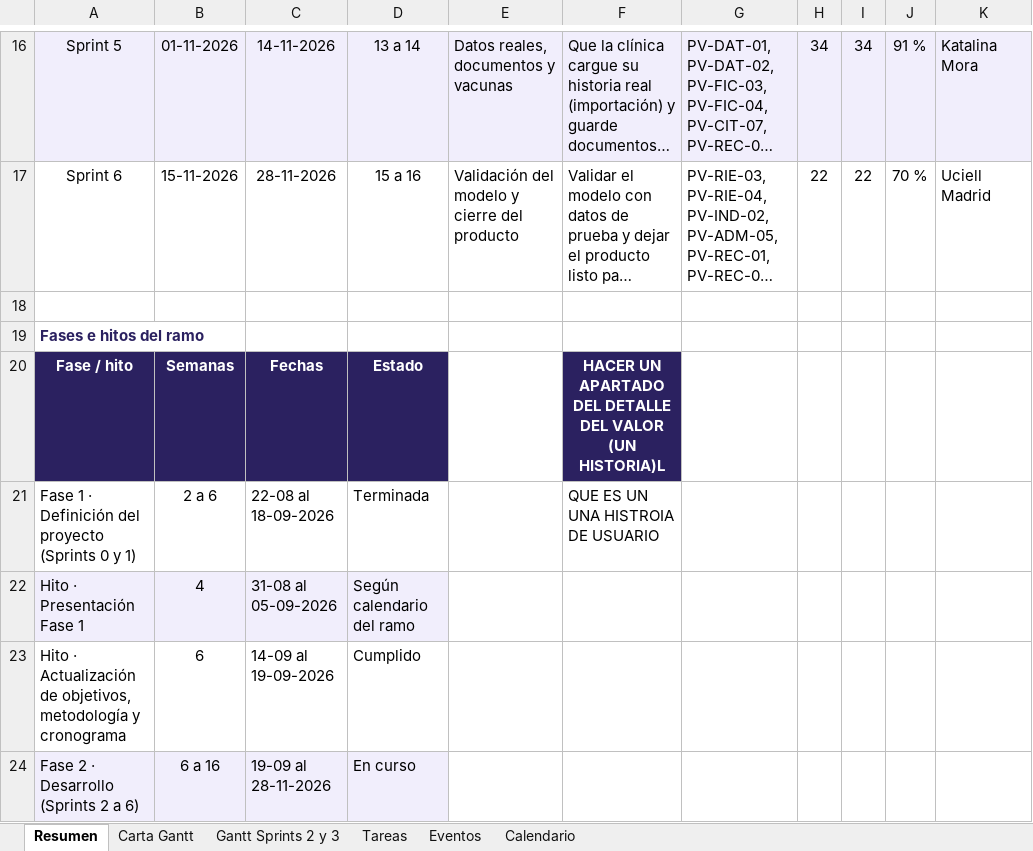
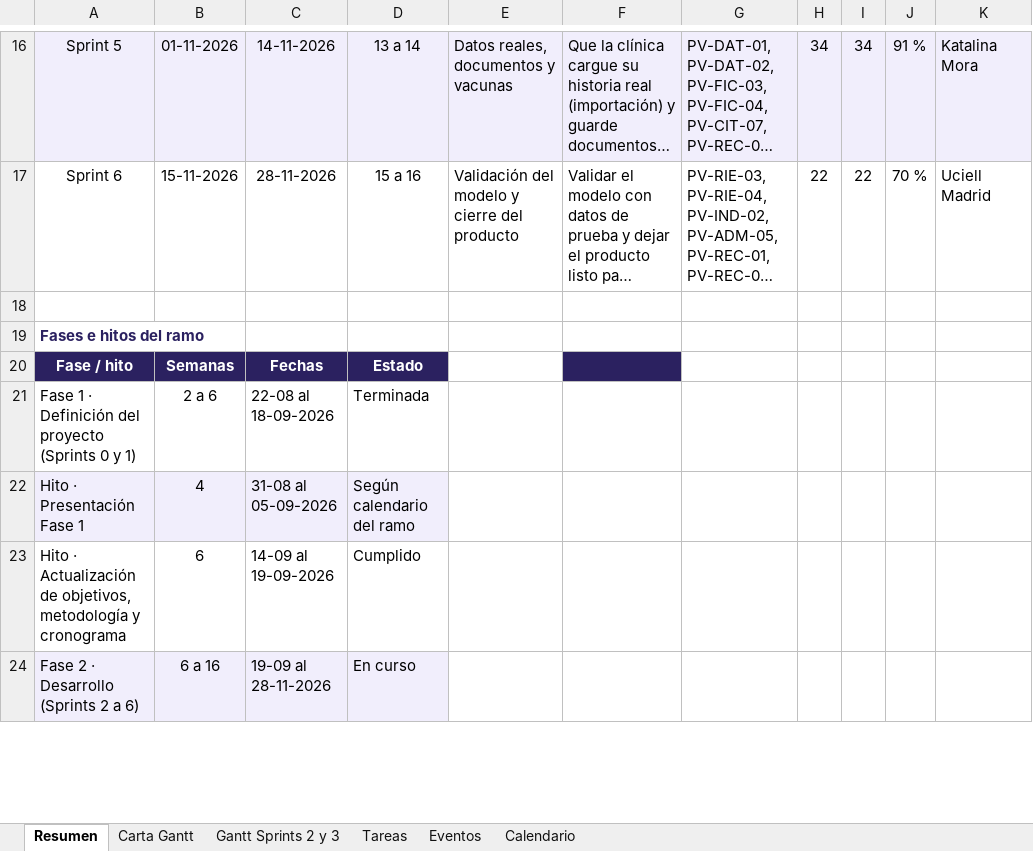
Before and after one commit to KatUci/PreVet, an Excel workbook: Fase 2/Evidencias Proyecto/Evidencias de Documentación/15_Carta_Gantt_Sprints_PreVet.xlsx, sheet Resumen, drawn as a sheet; only a part is shown, gaps mark what is left out; long unchanged cells end in …; values as stored, in another font and other column widths than the file's, no borders; the diff names each change by its address in the sheet, - before the commit and + after, or states it on an @@ line.

```diff
--- a/Fase 2/Evidencias Proyecto/Evidencias de Documentación/15_Carta_Gantt_Sprints_PreVet.xlsx (sheet Resumen)
+++ b/Fase 2/Evidencias Proyecto/Evidencias de Documentación/15_Carta_Gantt_Sprints_PreVet.xlsx (sheet Resumen)
-F20: HACER UN APARTADO DEL DETALLE DEL VALOR (UN HISTORIA)L
+F20: (empty)
-F21: QUE ES UN UNA HISTROIA DE USUARIO
+F21: (empty)
```
Also changed, not shown: Fase 2/Evidencias Proyecto/Evidencias de Documentación/Requerimientos_PreVet.xlsx.
